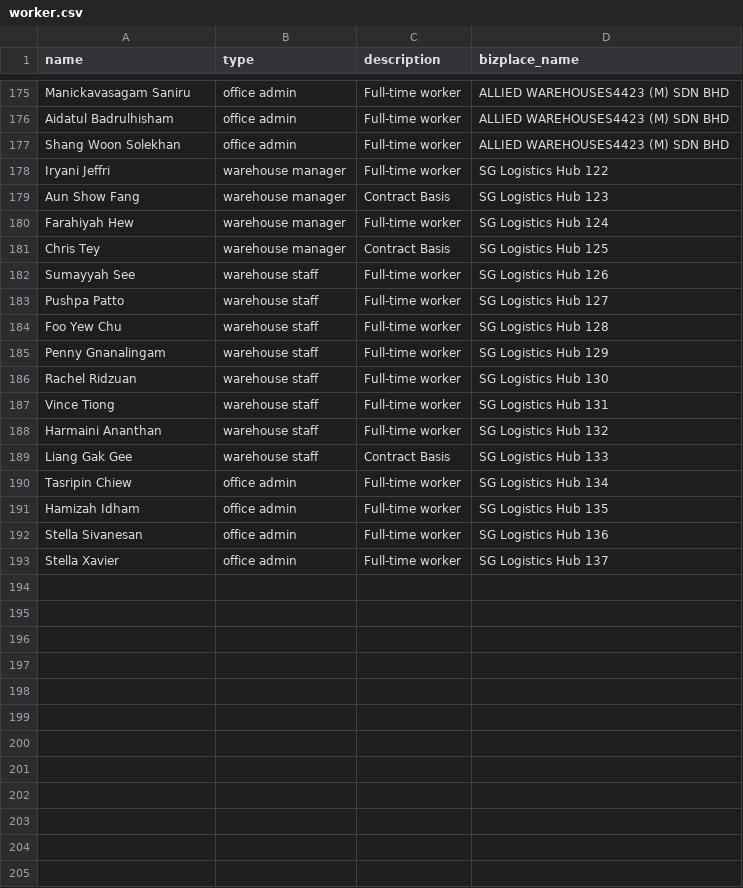
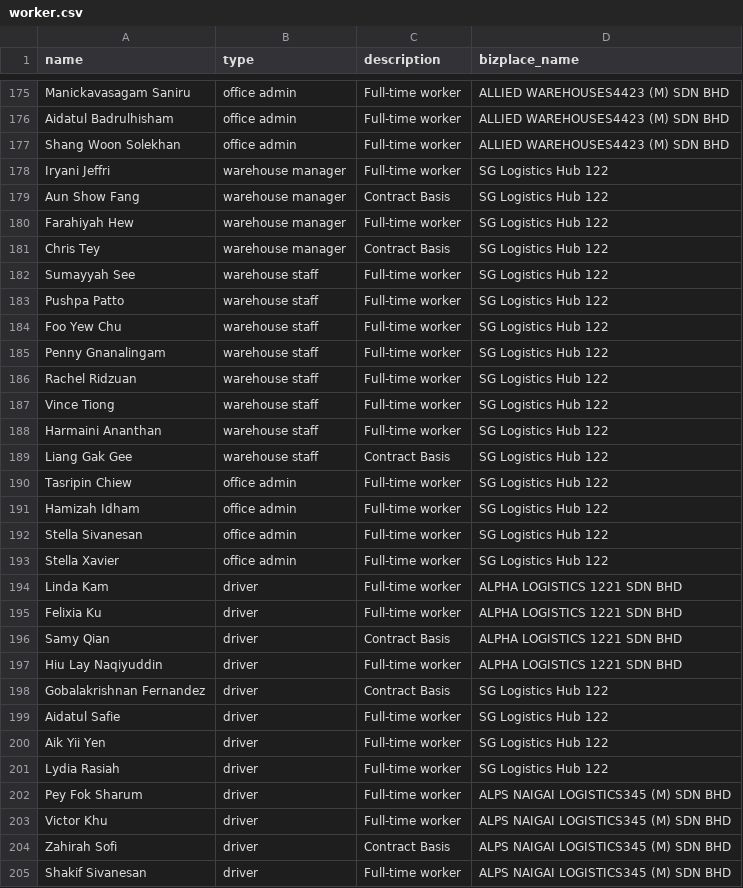
Before and after one commit to things-factory/opa-test, a CSV file: seeds/worker.csv, drawn as a sheet; only a part is shown, gaps mark what is left out; the diff covers the shown part only.

Commit message:
v0.0.40
add driver seeds

```diff
--- a/seeds/worker.csv
+++ b/seeds/worker.csv
@@ -178,16 +178,28 @@ Shang Woon Solekhan,office admin,Full-time worker,ALLIED WAREHOUSES4423 (M) SDN
 Iryani Jeffri,warehouse manager,Full-time worker,SG Logistics Hub 122
-Aun Show Fang,warehouse manager,Contract Basis,SG Logistics Hub 123
-Farahiyah Hew,warehouse manager,Full-time worker,SG Logistics Hub 124
-Chris Tey,warehouse manager,Contract Basis,SG Logistics Hub 125
-Sumayyah See,warehouse staff,Full-time worker,SG Logistics Hub 126
-Pushpa Patto,warehouse staff,Full-time worker,SG Logistics Hub 127
-Foo Yew Chu,warehouse staff,Full-time worker,SG Logistics Hub 128
-Penny Gnanalingam,warehouse staff,Full-time worker,SG Logistics Hub 129
-Rachel Ridzuan,warehouse staff,Full-time worker,SG Logistics Hub 130
-Vince Tiong,warehouse staff,Full-time worker,SG Logistics Hub 131
-Harmaini Ananthan,warehouse staff,Full-time worker,SG Logistics Hub 132
-Liang Gak Gee,warehouse staff,Contract Basis,SG Logistics Hub 133
-Tasripin Chiew,office admin,Full-time worker,SG Logistics Hub 134
-Hamizah Idham,office admin,Full-time worker,SG Logistics Hub 135
-Stella Sivanesan,office admin,Full-time worker,SG Logistics Hub 136
-Stella Xavier,office admin,Full-time worker,SG Logistics Hub 137
+Aun Show Fang,warehouse manager,Contract Basis,SG Logistics Hub 122
+Farahiyah Hew,warehouse manager,Full-time worker,SG Logistics Hub 122
+Chris Tey,warehouse manager,Contract Basis,SG Logistics Hub 122
+Sumayyah See,warehouse staff,Full-time worker,SG Logistics Hub 122
+Pushpa Patto,warehouse staff,Full-time worker,SG Logistics Hub 122
+Foo Yew Chu,warehouse staff,Full-time worker,SG Logistics Hub 122
+Penny Gnanalingam,warehouse staff,Full-time worker,SG Logistics Hub 122
+Rachel Ridzuan,warehouse staff,Full-time worker,SG Logistics Hub 122
+Vince Tiong,warehouse staff,Full-time worker,SG Logistics Hub 122
+Harmaini Ananthan,warehouse staff,Full-time worker,SG Logistics Hub 122
+Liang Gak Gee,warehouse staff,Contract Basis,SG Logistics Hub 122
+Tasripin Chiew,office admin,Full-time worker,SG Logistics Hub 122
+Hamizah Idham,office admin,Full-time worker,SG Logistics Hub 122
+Stella Sivanesan,office admin,Full-time worker,SG Logistics Hub 122
+Stella Xavier,office admin,Full-time worker,SG Logistics Hub 122
+Linda Kam,driver,Full-time worker,ALPHA LOGISTICS 1221 SDN BHD
+Felixia Ku,driver,Full-time worker,ALPHA LOGISTICS 1221 SDN BHD
+Samy Qian,driver,Contract Basis,ALPHA LOGISTICS 1221 SDN BHD
+Hiu Lay Naqiyuddin,driver,Full-time worker,ALPHA LOGISTICS 1221 SDN BHD
+Gobalakrishnan Fernandez,driver,Contract Basis,SG Logistics Hub 122
+Aidatul Safie,driver,Full-time worker,SG Logistics Hub 122
+Aik Yii Yen,driver,Full-time worker,SG Logistics Hub 122
+Lydia Rasiah,driver,Full-time worker,SG Logistics Hub 122
+Pey Fok Sharum,driver,Full-time worker,ALPS NAIGAI LOGISTICS345 (M) SDN BHD
+Victor Khu,driver,Full-time worker,ALPS NAIGAI LOGISTICS345 (M) SDN BHD
+Zahirah Sofi,driver,Contract Basis,ALPS NAIGAI LOGISTICS345 (M) SDN BHD
+Shakif Sivanesan,driver,Full-time worker,ALPS NAIGAI LOGISTICS345 (M) SDN BHD
```
Also changed, not shown: 4 added rows elsewhere in this file, 2 other files.
